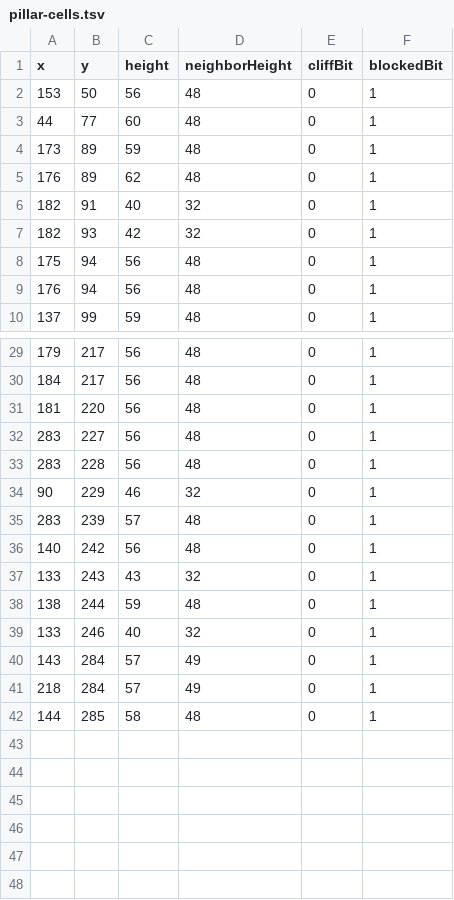
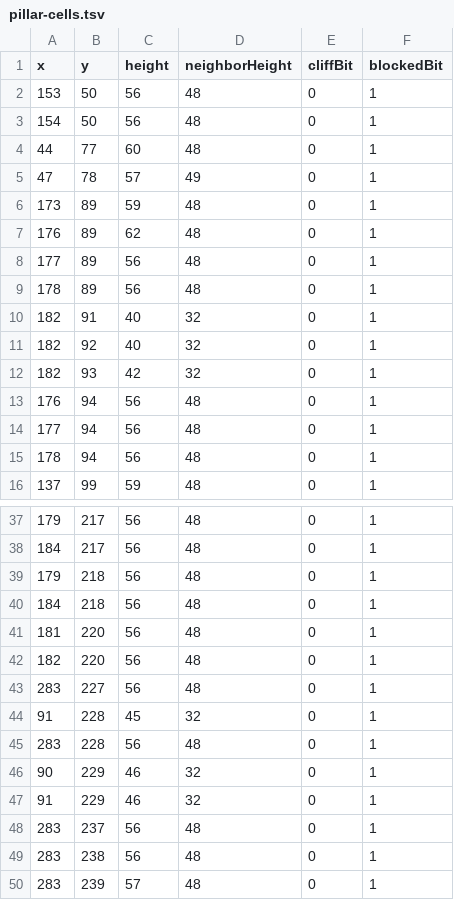
Before and after one commit to lanmower/oscraft, a TSV file: scenarios/moba/pillar-cells.tsv, drawn as a sheet; only a part is shown, gaps mark what is left out; the shorter side is filled out with more unchanged rows; removed rows and columns are numbered as before the commit, all else as after; the diff covers the shown part only; the diff names each change by its address in the sheet, - before the commit and + after, or states it on an @@ line.

Commit message:
Decorate every impassable slope cell with a pillar-rock prop
The generator kept one candidate per 4x4 block and at most 400 rows, so
most impassable slope cells had no pillar. pillar-cells.mjs now emits every
candidate (same definition: a blocked, cliff or non-water cell with an open
neighbour and a height rise of at least 8). The grid parser and candidate
test move to pillar-slopes.mjs so the coverage counter shares the definition
without re-running the generator. place-pillars.mjs rewrites the prop lines
of map.osd from pillar-cells.tsv; the six pillar-rock models (1 to 6) are
used round robin, so all six are in play, not five. moba.osdt is refreshed
with mapexport.

Witness: node scenarios/moba/tools/check-pillar-coverage.mjs
- impassableSlopeCells 56, decoratedCells 56, pillarProps 56, duplicates 0,
  missing [], extra [], rockKinds [1, 2, 3, 4, 5, 6]
- "pillar coverage: ok (56 of 56 impassable slope cells decorated, one prop each)"
- map.osd diff: every changed line is a pillar-rock prop line (0 others).
- node scripts/check-all.mjs: RESULT gates=73 ok=73 failed=0 drift=0
  skipped=6 strict=false.

The coverage counter is a manual script, not a gate, so the gate count stays
at 73.

```diff
--- a/scenarios/moba/pillar-cells.tsv
+++ b/scenarios/moba/pillar-cells.tsv
+row 3: 154 | 50 | 56 | 48 | 0 | 1
+row 5: 47 | 78 | 57 | 49 | 0 | 1
+row 8: 177 | 89 | 56 | 48 | 0 | 1
+row 9: 178 | 89 | 56 | 48 | 0 | 1
+row 11: 182 | 92 | 40 | 32 | 0 | 1
-row 8: 175 | 94 | 56 | 48 | 0 | 1
+row 14: 177 | 94 | 56 | 48 | 0 | 1
+row 15: 178 | 94 | 56 | 48 | 0 | 1
+row 39: 179 | 218 | 56 | 48 | 0 | 1
+row 40: 184 | 218 | 56 | 48 | 0 | 1
+row 42: 182 | 220 | 56 | 48 | 0 | 1
+row 44: 91 | 228 | 45 | 32 | 0 | 1
+row 47: 91 | 229 | 46 | 32 | 0 | 1
+row 48: 283 | 237 | 56 | 48 | 0 | 1
+row 49: 283 | 238 | 56 | 48 | 0 | 1
```
Also changed, not shown: 2 added rows and 3 edited cells elsewhere in this file, 5 other files.
